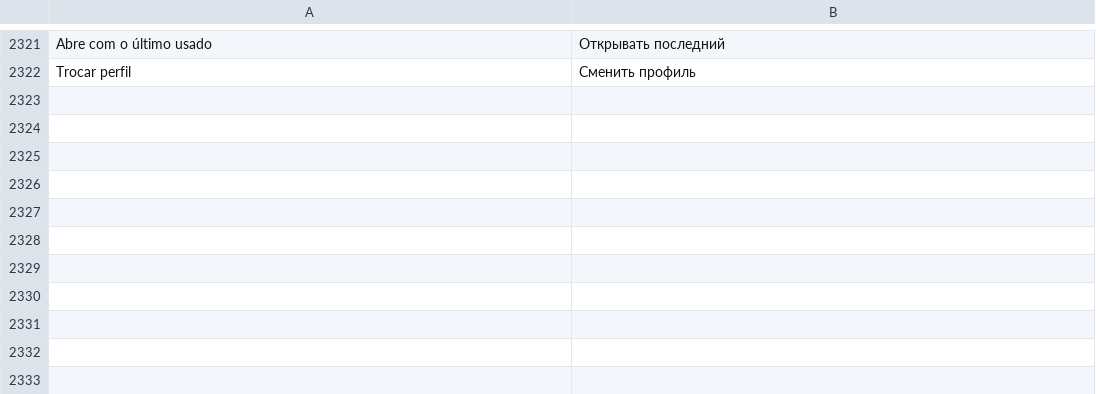
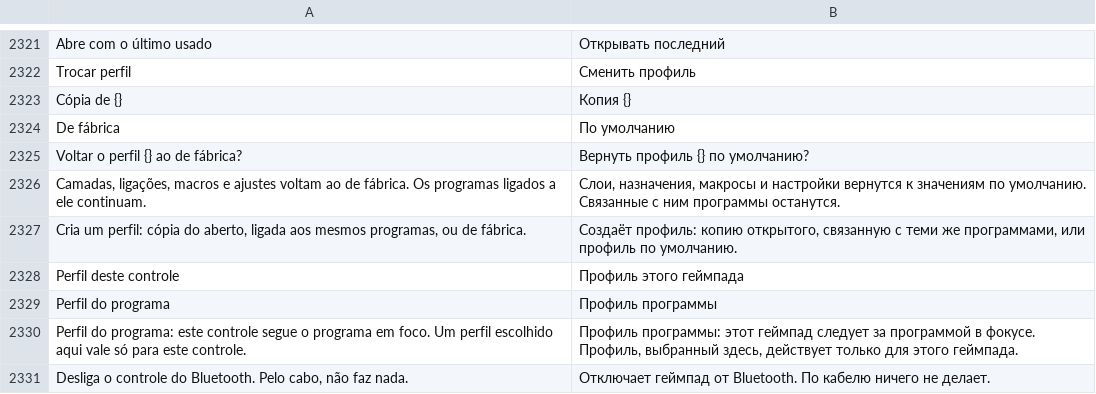
Before and after one commit to maliquem/Prisma, a TSV file: res/ru.tsv, drawn as a sheet; only a part is shown, gaps mark what is left out.

Commit message:
Controles: perfil por controle, Desconectar e Voltar ao de fábrica
- Perfil deste controle: cada controle pode ter o próprio perfil (luz,
  gatilhos e vibração juntos); trocar pelo radial ou por ligação muda só o dele.
- Botão Desconectar no cartão, sempre ligado; com dois controles Xbox, o
  desconectar acha o único que está no Bluetooth.
- Novo perfil começa como cópia do aberto ou de fábrica; Voltar ao de fábrica
  em Mais para todo perfil, com pergunta.
- Radial: Trocar perfil logo depois de Nada na lista.

```diff
--- a/res/ru.tsv
+++ b/res/ru.tsv
@@ -2322 +2322,10 @@ Abre com o último usado	Открывать последний
 Trocar perfil	Сменить профиль
+Cópia de {}	Копия {}
+De fábrica	По умолчанию
+Voltar o perfil {} ao de fábrica?	Вернуть профиль {} по умолчанию?
+Camadas, ligações, macros e ajustes voltam ao de fábrica. Os programas ligados a ele continuam.	Слои, назначения, макросы и настройки вернутся к значениям по умолчанию. Связанные с ним программы останутся.
+Cria um perfil: cópia do aberto, ligada aos mesmos programas, ou de fábrica.	Создаёт профиль: копию открытого, связанную с теми же программами, или профиль по умолчанию.
+Perfil deste controle	Профиль этого геймпада
+Perfil do programa	Профиль программы
+Perfil do programa: este controle segue o programa em foco. Um perfil escolhido aqui vale só para este controle.	Профиль программы: этот геймпад следует за программой в фокусе. Профиль, выбранный здесь, действует только для этого геймпада.
+Desliga o controle do Bluetooth. Pelo cabo, não faz nada.	Отключает геймпад от Bluetooth. По кабелю ничего не делает.
```
Also changed, not shown: res/en.tsv, res/es.tsv, 12 other files.
